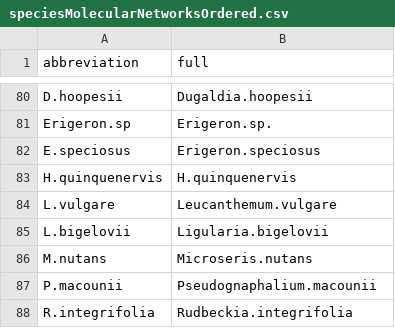
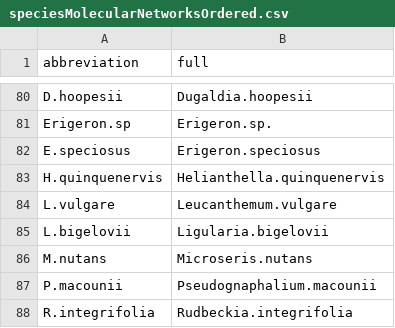
Before and after one commit to sagesteppe/nothingButNet, a CSV file: data/raw/speciesMolecularNetworksOrdered.csv, drawn as a sheet; only a part is shown, gaps mark what is left out.

```diff
--- a/data/raw/speciesMolecularNetworksOrdered.csv
+++ b/data/raw/speciesMolecularNetworksOrdered.csv
@@ -82,3 +82,3 @@ Erigeron.sp,Erigeron.sp.
 E.speciosus,Erigeron.speciosus
-H.quinquenervis,H.quinquenervis
+H.quinquenervis,Helianthella.quinquenervis
 L.vulgare,Leucanthemum.vulgare
```
Also changed, not shown: 12 other files.
